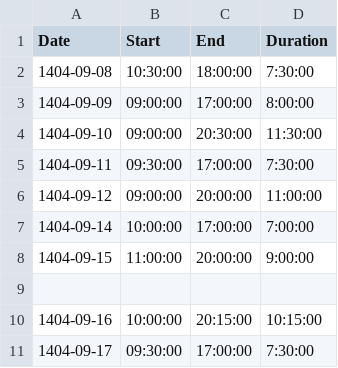
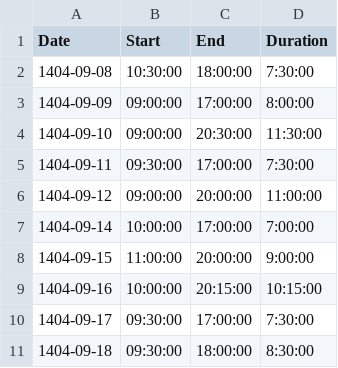
Before and after one commit to omidmaleki/Office_amcollar_backend, a CSV file: AMCollar/work_hours.csv, drawn as a sheet.

```diff
--- a/AMCollar/work_hours.csv
+++ b/AMCollar/work_hours.csv
@@ -8,4 +8,4 @@ Date,Start,End,Duration
 1404-09-15,11:00:00,20:00:00,9:00:00
-
 1404-09-16,10:00:00,20:15:00,10:15:00
 1404-09-17,09:30:00,17:00:00,7:30:00
+1404-09-18,09:30:00,18:00:00,8:30:00
```
Also changed, not shown: 17 other files.
